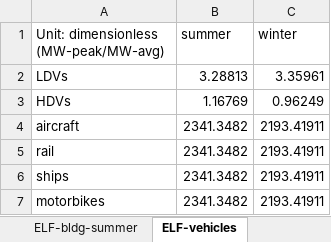
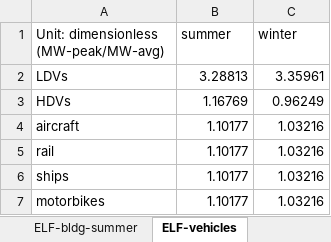
Before and after one commit to EnergyInnovation/eps-colorado, an Excel workbook: InputData/elec/ELF/Equipment Load Factors.xlsx, sheet ELF-vehicles, drawn as a sheet; values as stored, in another font and other column widths than the file's, no borders; the diff names each change by its address in the sheet, - before the commit and + after, or states it on an @@ line.

```diff
--- a/InputData/elec/ELF/Equipment Load Factors.xlsx (sheet ELF-vehicles)
+++ b/InputData/elec/ELF/Equipment Load Factors.xlsx (sheet ELF-vehicles)
-B4:B7 (summer): 2341.3482
+B4:B7 (summer): 1.10177
-C4:C7 (winter): 2193.41911
+C4:C7 (winter): 1.03216
```
Also changed, not shown: sheet ELF-bldg-winter, sheet ELF-bldg-summer, 4 other files.
